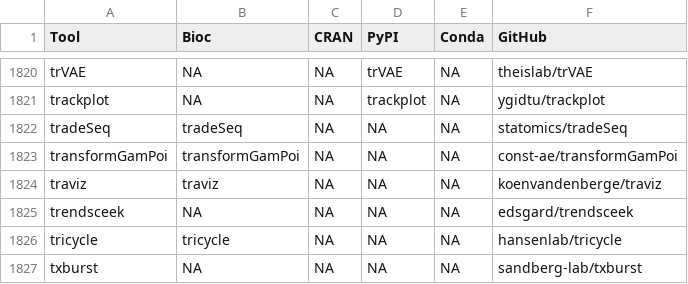
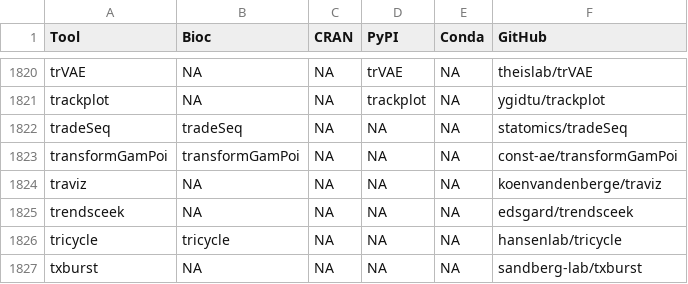
Before and after one commit to scRNA-tools/scRNA-tools, a TSV file: database/repositories.tsv, drawn as a sheet; only a part is shown, gaps mark what is left out.

```diff
--- a/database/repositories.tsv
+++ b/database/repositories.tsv
@@ -1823,3 +1823,3 @@ tradeSeq	tradeSeq	NA	NA	NA	statomics/tradeSeq
 transformGamPoi	transformGamPoi	NA	NA	NA	const-ae/transformGamPoi
-traviz	traviz	NA	NA	NA	koenvandenberge/traviz
+traviz	NA	NA	NA	NA	koenvandenberge/traviz
 trendsceek	NA	NA	NA	NA	edsgard/trendsceek
```
Also changed, not shown: database/ignored.tsv.
